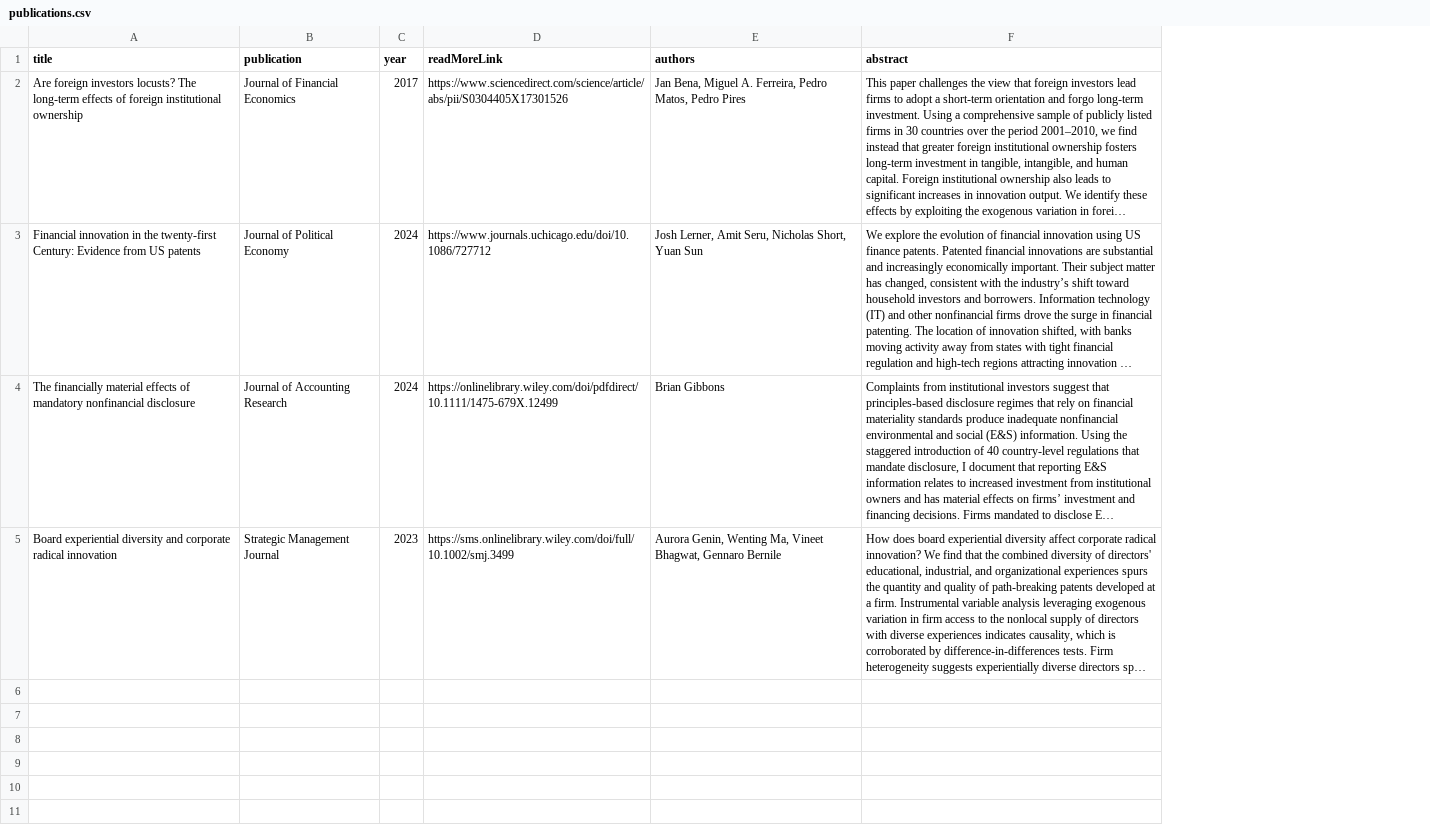
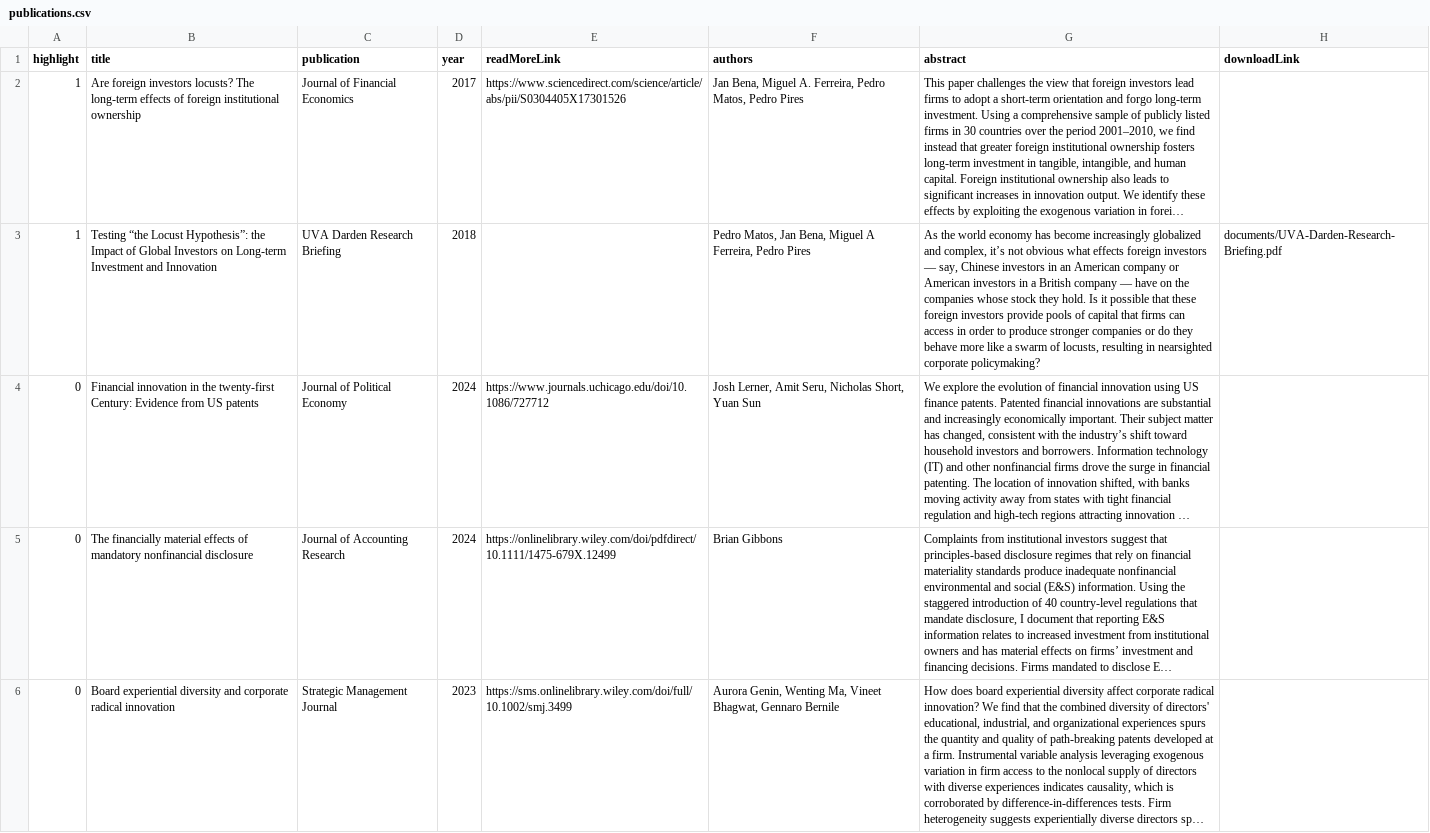
Before and after one commit to batten-inst/GCPD-website_v2, a CSV file: assets/data/publications.csv, drawn as a sheet; long unchanged cells end in …; addresses are those after the commit; the diff names each change by its address in the sheet, - before the commit and + after, or states it on an @@ line.

Commit message:
Update publications

```diff
--- a/assets/data/publications.csv
+++ b/assets/data/publications.csv
+column A (highlight), row 2: 1; rows 4-6: all 0
+column H (downloadLink), empty
+row 3: 1 | Testing “the Locust Hypothesis”: the Impact of Global Investors on Long-term Investment and Innovation | UVA Darden Research Briefing | 2018 |  | Pedro Matos, Jan Bena, Miguel A Ferreira, Pedro Pires | As the world economy has become increasingly globalized and complex, it’s not obvious what effects foreign investors — say, Chinese investors in an American company or American investors in a British company — have on the companies whose stock they hold. Is it possible that these foreign investors provide pools of capital that firms can access in order to produce stronger companies or do they behave more like a swarm of locusts, resulting in nearsighted corporate policymaking? | documents/UVA-Darden-Research-Briefing.pdf
```
Also changed, not shown: 2 other files.
